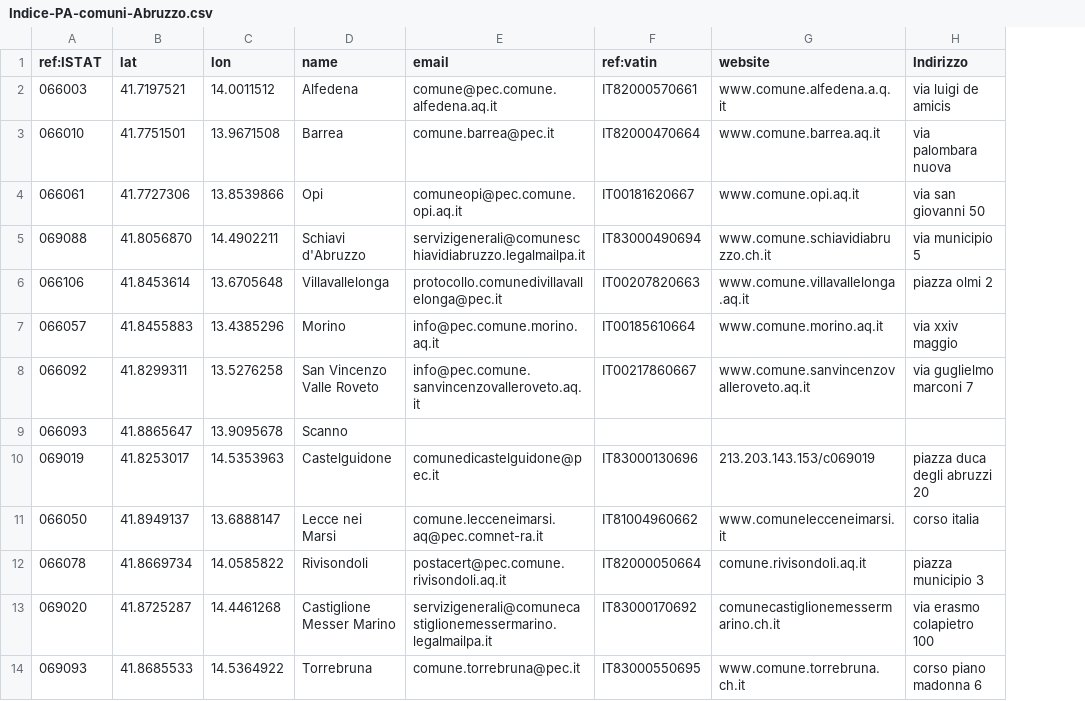
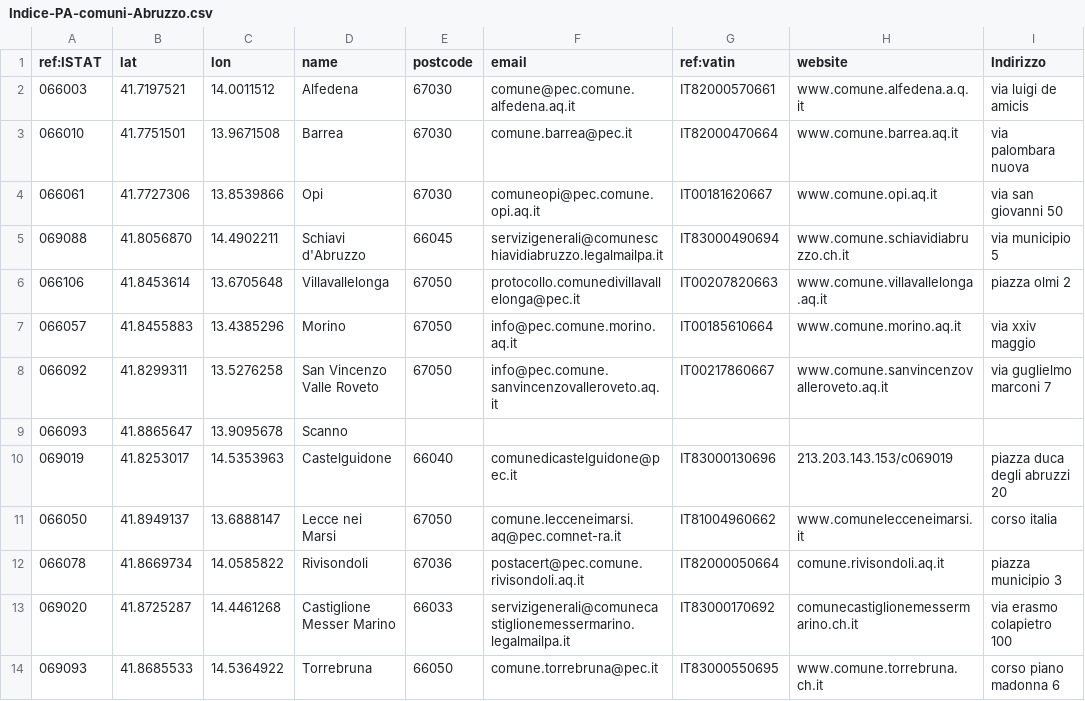
Before and after one commit to cascafico/CSVs, a CSV file: Indice-PA-comuni-Abruzzo.csv, drawn as a sheet; only a part is shown; the diff names each change by its address in the sheet, - before the commit and + after, or states it on an @@ line.

Commit message:
PA and overpass data joined

```diff
--- a/Indice-PA-comuni-Abruzzo.csv
+++ b/Indice-PA-comuni-Abruzzo.csv
+column E (postcode), rows 2-14: 67030 | 67030 | 67030 | 66045 | 67050 | 67050 | 67050 |  | 66040 | 67050 | 67036 | 66033 | 66050
```
